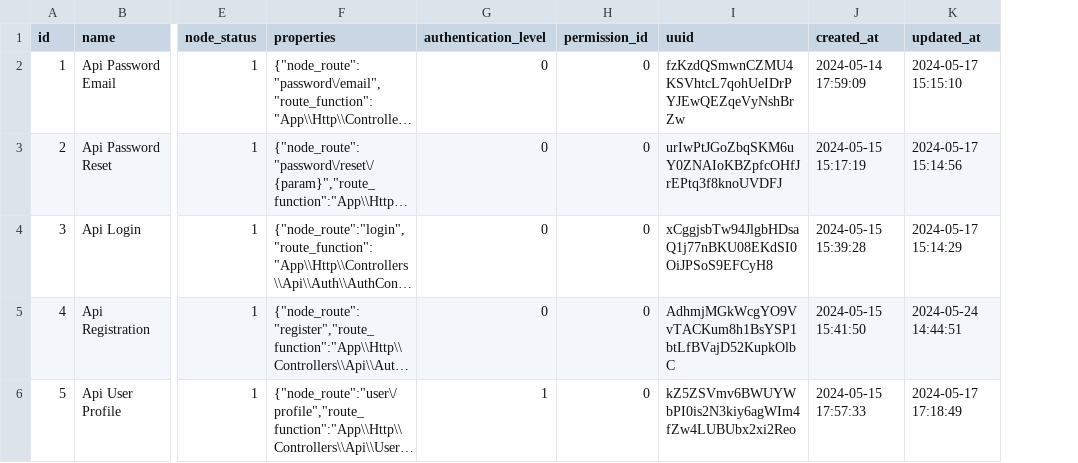
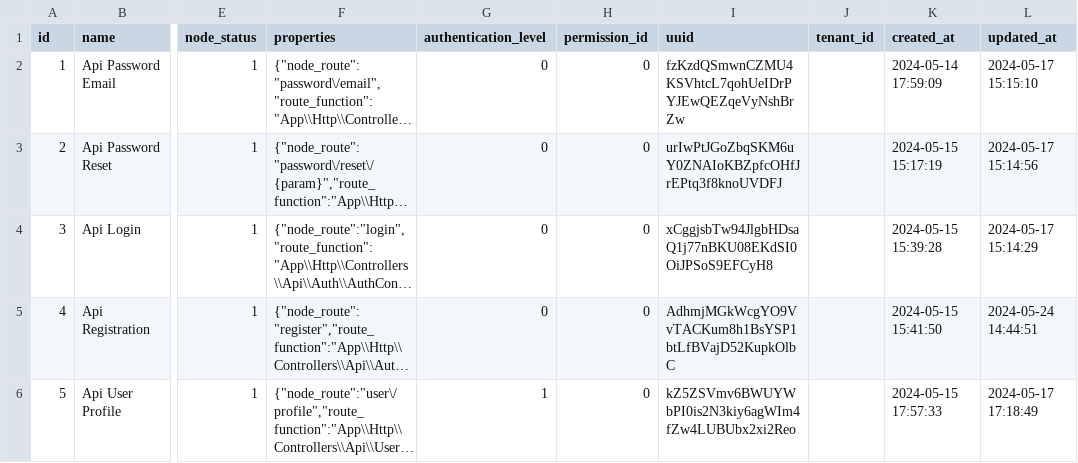
Before and after one commit to Lukarrio1/Laravel_reimagined, a CSV file: Data To Import After Installation of the app/nodes.csv, drawn as a sheet; only a part is shown, gaps mark what is left out; long unchanged cells end in …; the diff covers the shown part only; the diff names each change by its address in the sheet, - before the commit and + after, or states it on an @@ line.

```diff
--- a/Data To Import After Installation of the app/nodes.csv
+++ b/Data To Import After Installation of the app/nodes.csv
+column J (tenant_id), empty
```
Also changed, not shown: 1 added row, 1 removed row and 6 edited cells elsewhere in this file, 3 other files.
